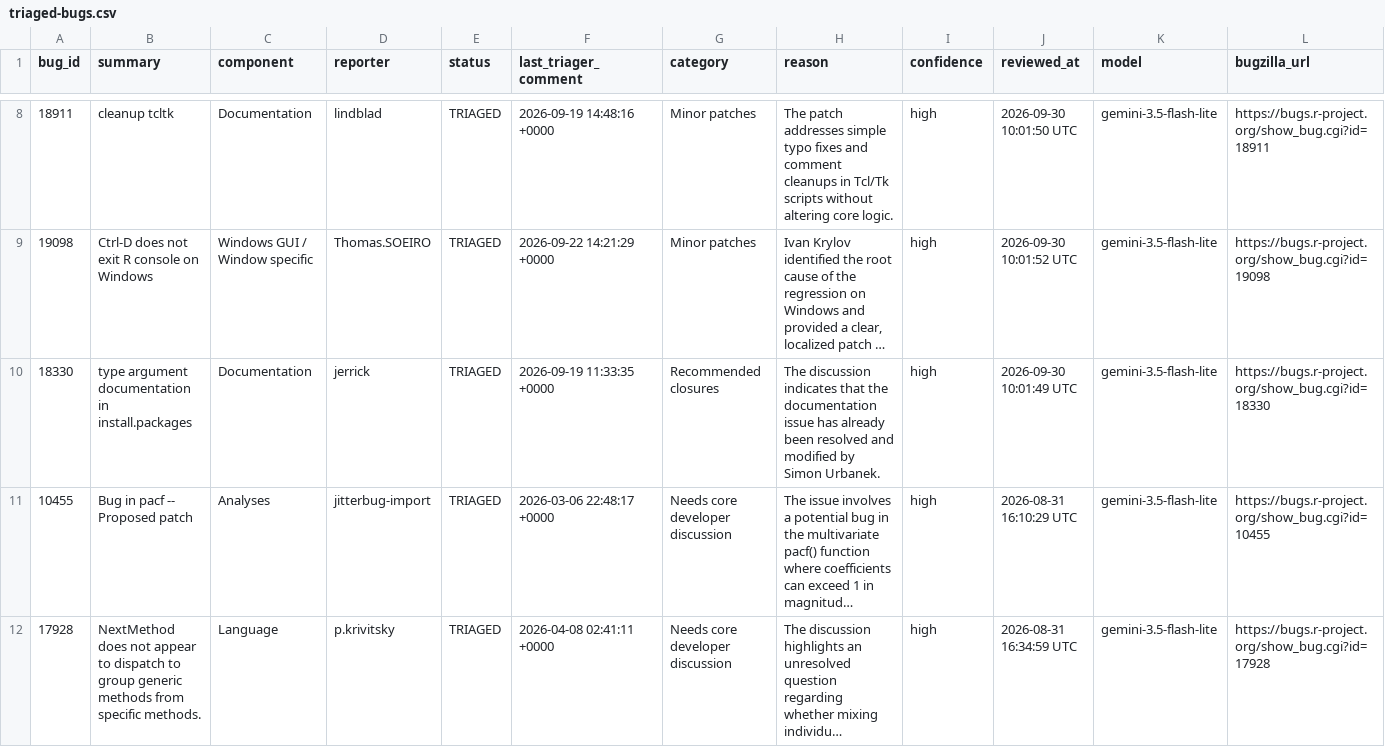
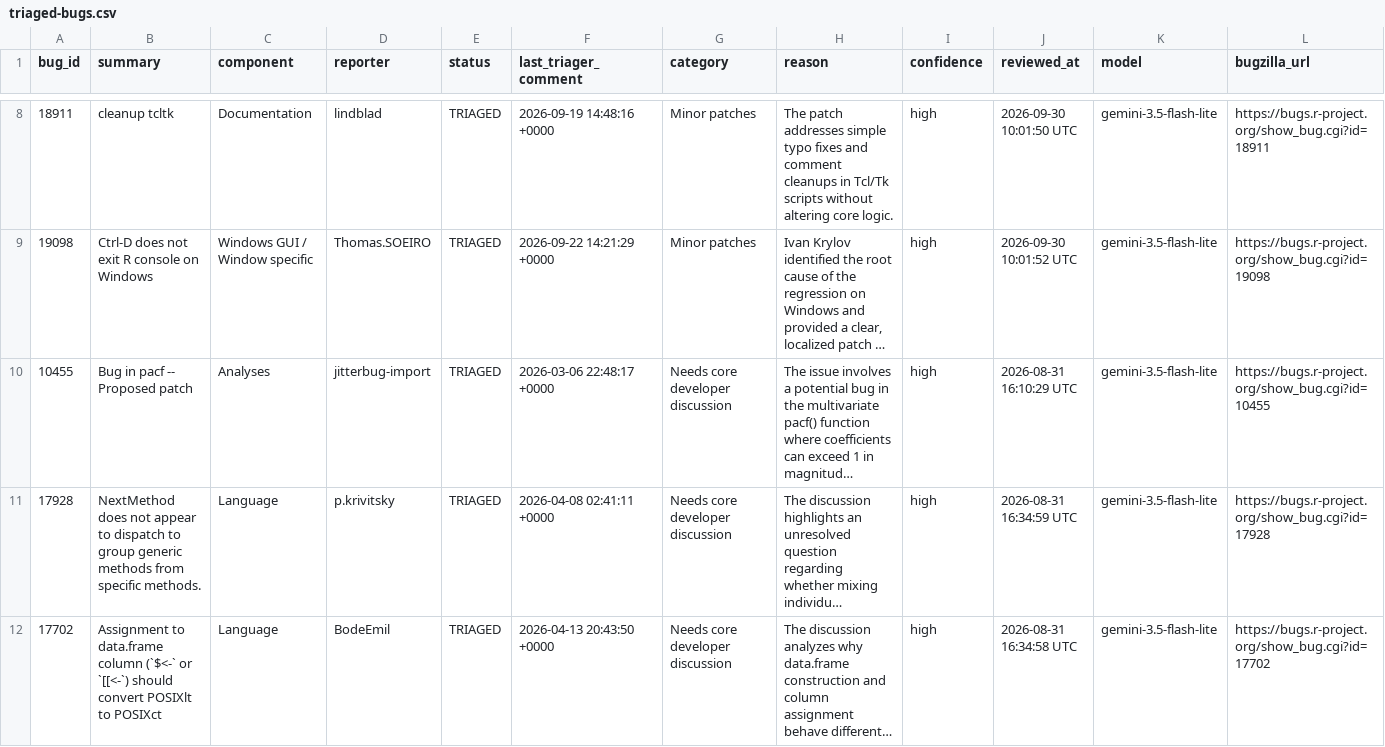
Before and after one commit to r-devel/triage-report, a CSV file: data/triaged-bugs.csv, drawn as a sheet; only a part is shown, gaps mark what is left out; the shorter side is filled out with more unchanged rows; long unchanged cells end in …; the diff names each change by its address in the sheet, - before the commit and + after, or states it on an @@ line.

```diff
--- a/data/triaged-bugs.csv
+++ b/data/triaged-bugs.csv
-row 10: 18330 | type argument documentation in install.packages | Documentation | jerrick | TRIAGED | 2026-09-19 11:33:35 +0000 | Recommended closures | The discussion indicates that the documentation issue has already been resolved and modified by Simon Urbanek. | high | 2026-09-30 10:01:49 UTC | gemini-3.5-flash-lite | https://bugs.r-project.org/show_bug.cgi?id=18330
```
Also changed, not shown: data/team-patches.csv, 5 other files.
